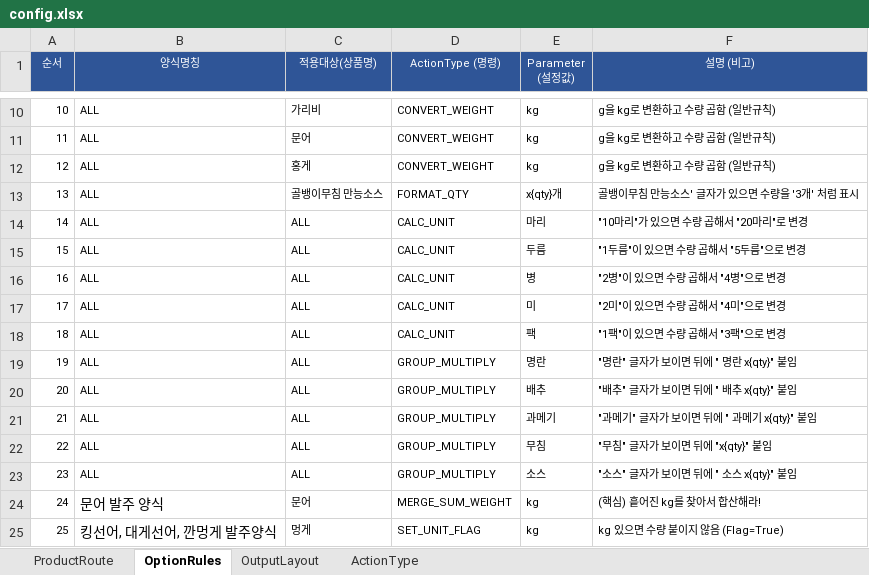
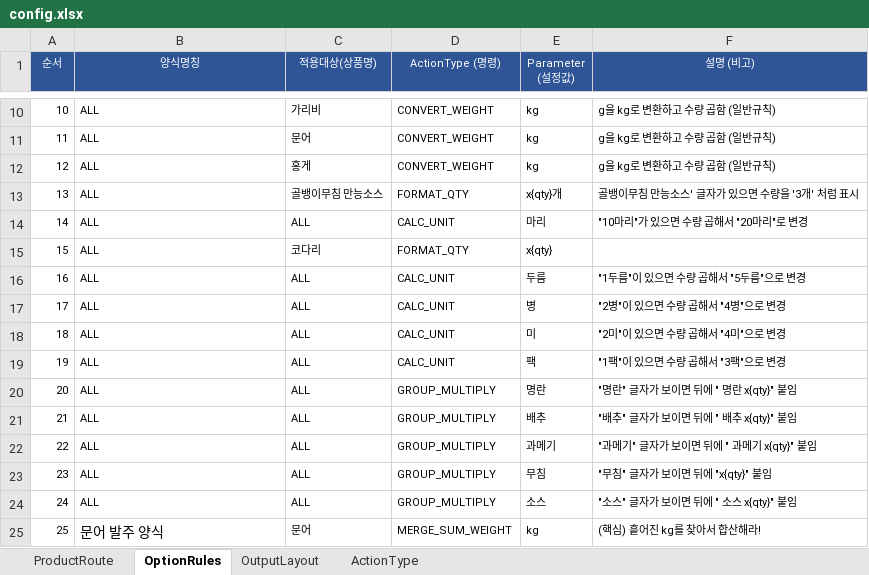
Before and after one commit to faulmann0435/Naver-RPA-v2.0, an Excel workbook: config.xlsx, sheet OptionRules, drawn as a sheet; only a part is shown, gaps mark what is left out; values as stored, in another font and other column widths than the file's, no borders; the diff covers the shown part only; the diff names each change by its address in the sheet, - before the commit and + after, or states it on an @@ line.

Commit message:
Add files via upload

```diff
--- a/config.xlsx (sheet OptionRules)
+++ b/config.xlsx (sheet OptionRules)
-C15 (적용대상(상품명)): ALL
+C15 (적용대상(상품명)): 코다리
-D15 (ActionType (명령)): CALC_UNIT
+D15 (ActionType (명령)): FORMAT_QTY
-E15 (Parameter (설정값)): 두름
+E15 (Parameter (설정값)): x{qty}
-F15 (설명 (비고)): "1두름"이 있으면 수량 곱해서 "5두름"으로 변경
+F15 (설명 (비고)): (empty)
-E16 (Parameter (설정값)): 병
+E16 (Parameter (설정값)): 두름
-F16 (설명 (비고)): "2병"이 있으면 수량 곱해서 "4병"으로 변경
+F16 (설명 (비고)): "1두름"이 있으면 수량 곱해서 "5두름"으로 변경
-E17 (Parameter (설정값)): 미
+E17 (Parameter (설정값)): 병
-F17 (설명 (비고)): "2미"이 있으면 수량 곱해서 "4미"으로 변경
+F17 (설명 (비고)): "2병"이 있으면 수량 곱해서 "4병"으로 변경
-E18 (Parameter (설정값)): 팩
+E18 (Parameter (설정값)): 미
-F18 (설명 (비고)): "1팩"이 있으면 수량 곱해서 "3팩"으로 변경
+F18 (설명 (비고)): "2미"이 있으면 수량 곱해서 "4미"으로 변경
-D19 (ActionType (명령)): GROUP_MULTIPLY
+D19 (ActionType (명령)): CALC_UNIT
-E19 (Parameter (설정값)): 명란
+E19 (Parameter (설정값)): 팩
-F19 (설명 (비고)): "명란" 글자가 보이면 뒤에 " 명란 x{qty}" 붙임
+F19 (설명 (비고)): "1팩"이 있으면 수량 곱해서 "3팩"으로 변경
-E20 (Parameter (설정값)): 배추
+E20 (Parameter (설정값)): 명란
-F20 (설명 (비고)): "배추" 글자가 보이면 뒤에 " 배추 x{qty}" 붙임
+F20 (설명 (비고)): "명란" 글자가 보이면 뒤에 " 명란 x{qty}" 붙임
-E21 (Parameter (설정값)): 과메기
+E21 (Parameter (설정값)): 배추
-F21 (설명 (비고)): "과메기" 글자가 보이면 뒤에 " 과메기 x{qty}" 붙임
+F21 (설명 (비고)): "배추" 글자가 보이면 뒤에 " 배추 x{qty}" 붙임
-E22 (Parameter (설정값)): 무침
+E22 (Parameter (설정값)): 과메기
-F22 (설명 (비고)): "무침" 글자가 보이면 뒤에 "x{qty}" 붙임
+F22 (설명 (비고)): "과메기" 글자가 보이면 뒤에 " 과메기 x{qty}" 붙임
-E23 (Parameter (설정값)): 소스
+E23 (Parameter (설정값)): 무침
-F23 (설명 (비고)): "소스" 글자가 보이면 뒤에 " 소스 x{qty}" 붙임
+F23 (설명 (비고)): "무침" 글자가 보이면 뒤에 "x{qty}" 붙임
-B24 (양식명칭): 문어 발주 양식
+B24 (양식명칭): ALL
@@ B24 text size: smaller @@
-C24 (적용대상(상품명)): 문어
+C24 (적용대상(상품명)): ALL
-D24 (ActionType (명령)): MERGE_SUM_WEIGHT
+D24 (ActionType (명령)): GROUP_MULTIPLY
-E24 (Parameter (설정값)): kg
+E24 (Parameter (설정값)): 소스
-F24 (설명 (비고)): (핵심) 흩어진 kg를 찾아서 합산해라!
+F24 (설명 (비고)): "소스" 글자가 보이면 뒤에 " 소스 x{qty}" 붙임
-B25 (양식명칭): 킹선어, 대게선어, 깐멍게 발주양식
+B25 (양식명칭): 문어 발주 양식
-C25 (적용대상(상품명)): 멍게
+C25 (적용대상(상품명)): 문어
-D25 (ActionType (명령)): SET_UNIT_FLAG
+D25 (ActionType (명령)): MERGE_SUM_WEIGHT
-F25 (설명 (비고)): kg 있으면 수량 붙이지 않음 (Flag=True)
+F25 (설명 (비고)): (핵심) 흩어진 kg를 찾아서 합산해라!
```
Also changed, not shown: 1 added row, 18 edited cells and cell formats elsewhere in this sheet.
